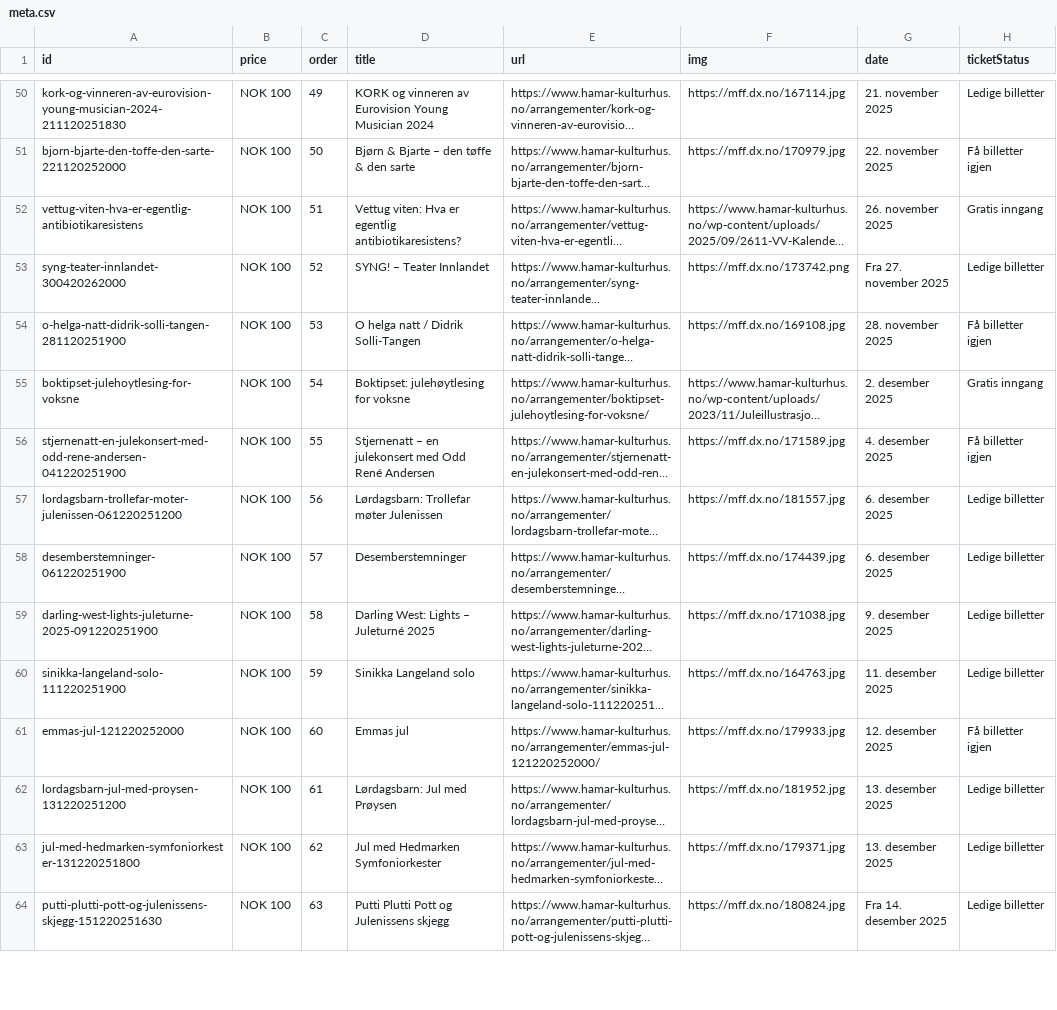
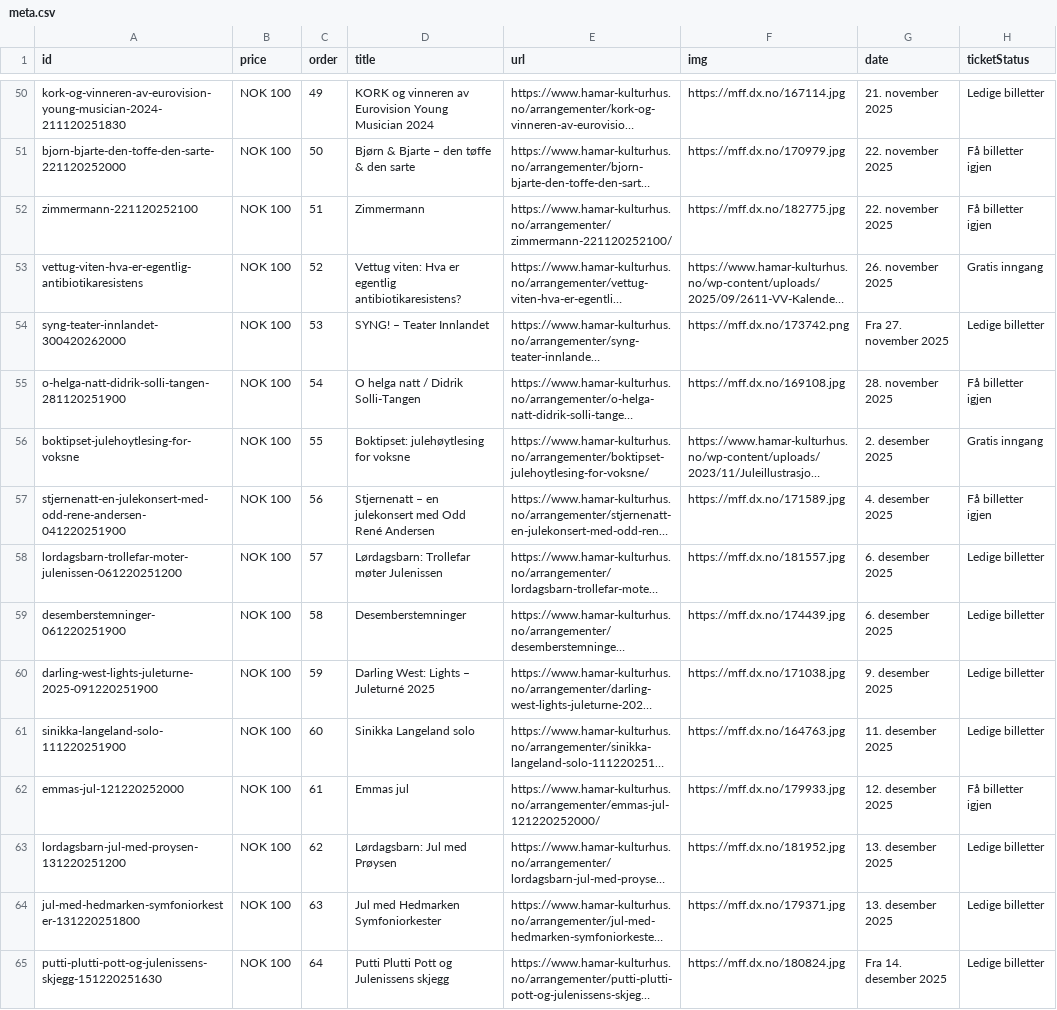
Before and after one commit to opmthomassen/hamar, a CSV file: meta.csv, drawn as a sheet; only a part is shown, gaps mark what is left out; long unchanged cells end in …; addresses are those after the commit; the diff covers the shown part only; the diff names each change by its address in the sheet, - before the commit and + after, or states it on an @@ line.

```diff
--- a/meta.csv
+++ b/meta.csv
+row 52: zimmermann-221120252100 | NOK 100 | 51 | Zimmermann | https://www.hamar-kulturhus.no/arrangementer/zimmermann-221120252100/ | https://mff.dx.no/182775.jpg | 22. november 2025 | Få billetter igjen
-C53 (order): 51
+C53 (order): 52
-C54 (order): 52
+C54 (order): 53
-C55 (order): 53
+C55 (order): 54
-C56 (order): 54
+C56 (order): 55
-C57 (order): 55
+C57 (order): 56
-C58 (order): 56
+C58 (order): 57
-C59 (order): 57
+C59 (order): 58
-C60 (order): 58
+C60 (order): 59
-C61 (order): 59
+C61 (order): 60
-C62 (order): 60
+C62 (order): 61
-C63 (order): 61
+C63 (order): 62
-C64 (order): 62
+C64 (order): 63
-C65 (order): 63
+C65 (order): 64
```
Also changed, not shown: 20 edited cells elsewhere in this file, google.csv.
